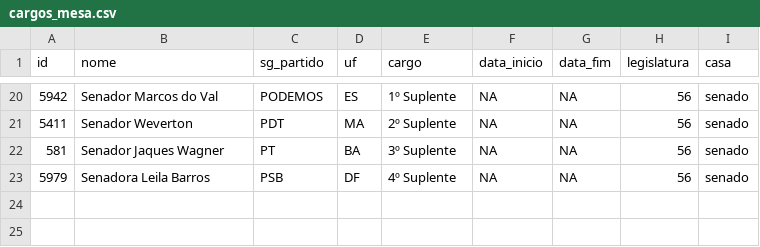
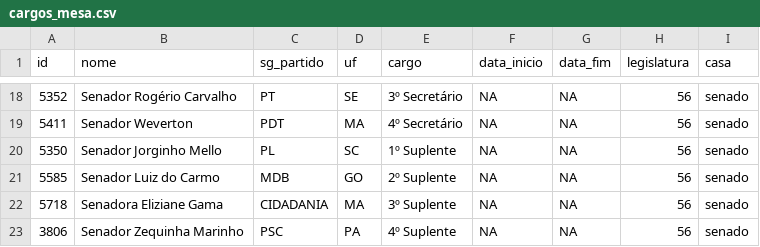
Before and after one commit to parlametria/relatorio-bianuario-ma, a CSV file: data/raw/cargos_mesa/cargos_mesa.csv, drawn as a sheet; only a part is shown, gaps mark what is left out; the diff covers the shown part only.

```diff
--- a/data/raw/cargos_mesa/cargos_mesa.csv
+++ b/data/raw/cargos_mesa/cargos_mesa.csv
@@ -20,4 +18,6 @@ id,nome,sg_partido,uf,cargo,data_inicio,data_fim,legislatura,casa
-5942,Senador Marcos do Val,PODEMOS,ES,1º Suplente,NA,NA,56,senado
-5411,Senador Weverton,PDT,MA,2º Suplente,NA,NA,56,senado
-581,Senador Jaques Wagner,PT,BA,3º Suplente,NA,NA,56,senado
-5979,Senadora Leila Barros,PSB,DF,4º Suplente,NA,NA,56,senado
+5352,Senador Rogério Carvalho,PT,SE,3º Secretário,NA,NA,56,senado
+5411,Senador Weverton,PDT,MA,4º Secretário,NA,NA,56,senado
+5350,Senador Jorginho Mello,PL,SC,1º Suplente,NA,NA,56,senado
+5585,Senador Luiz do Carmo,MDB,GO,2º Suplente,NA,NA,56,senado
+5718,Senadora Eliziane Gama,CIDADANIA,MA,3º Suplente,NA,NA,56,senado
+3806,Senador Zequinha Marinho,PSC,PA,4º Suplente,NA,NA,56,senado
```
Also changed, not shown: 2 added rows, 4 removed rows and 60 edited cells elsewhere in this file, data/raw/liderancas/liderancas.csv, data/raw/parlamentares/parlamentares.csv, 3 other files.
